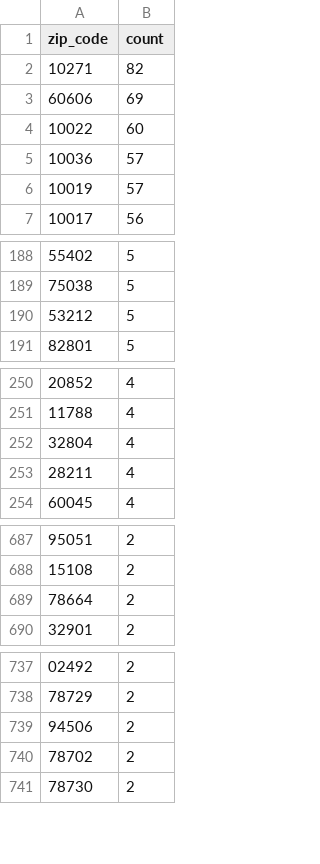
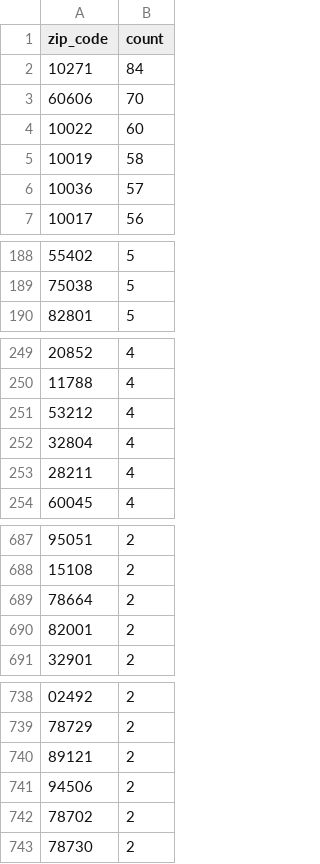
Before and after one commit to jlokos/datamule-indicators, a CSV file: data/filer_metadata/listed_zip_code_aggregate.csv, drawn as a sheet; only a part is shown, gaps mark what is left out; the diff covers the shown part only.

```diff
--- a/data/filer_metadata/listed_zip_code_aggregate.csv
+++ b/data/filer_metadata/listed_zip_code_aggregate.csv
@@ -1,7 +1,7 @@
 "zip_code","count"
-"10271","82"
-"60606","69"
+"10271","84"
+"60606","70"
 "10022","60"
+"10019","58"
 "10036","57"
-"10019","57"
 "10017","56"
@@ -189,3 +189,2 @@
 "75038","5"
-"53212","5"
 "82801","5"
@@ -251,2 +250,3 @@
 "11788","4"
+"53212","4"
 "32804","4"
@@ -689,2 +689,3 @@
 "78664","2"
+"82001","2"
 "32901","2"
@@ -738,2 +739,3 @@
 "78729","2"
+"89121","2"
 "94506","2"
```
Also changed, not shown: 2 added rows and 2 removed rows elsewhere in this file, data/filer_metadata/listed_business_city_aggregate.csv, data/filer_names/listed_filer_dotcom_names_daily.csv, 36 other files.
